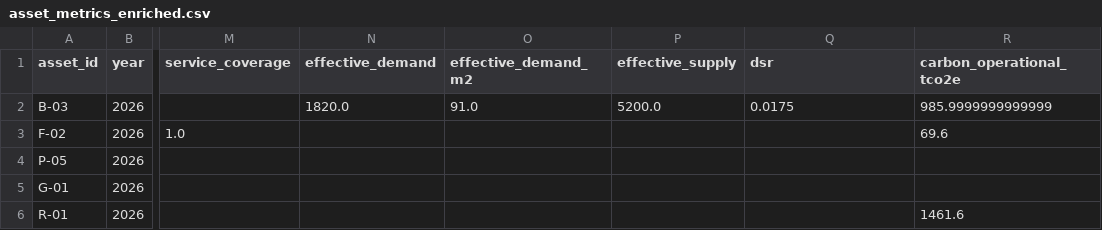
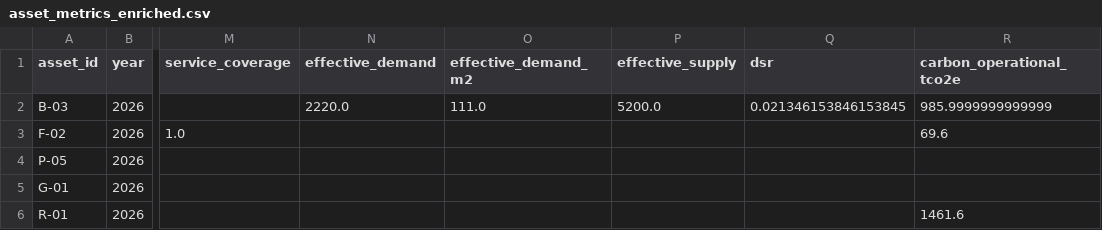
Before and after one commit to chan050516-sudo/Living_Masterplan, a CSV file: mock/business/asset_metrics_enriched.csv, drawn as a sheet; only a part is shown, gaps mark what is left out; the diff names each change by its address in the sheet, - before the commit and + after, or states it on an @@ line.

```diff
--- a/mock/business/asset_metrics_enriched.csv
+++ b/mock/business/asset_metrics_enriched.csv
-N2 (effective_demand): 1820.0
+N2 (effective_demand): 2220.0
-O2 (effective_demand_m2): 91.0
+O2 (effective_demand_m2): 111.0
-Q2 (dsr): 0.0175
+Q2 (dsr): 0.021346153846153845
```
Also changed, not shown: mock/business/interventions.csv, 12 other files.
